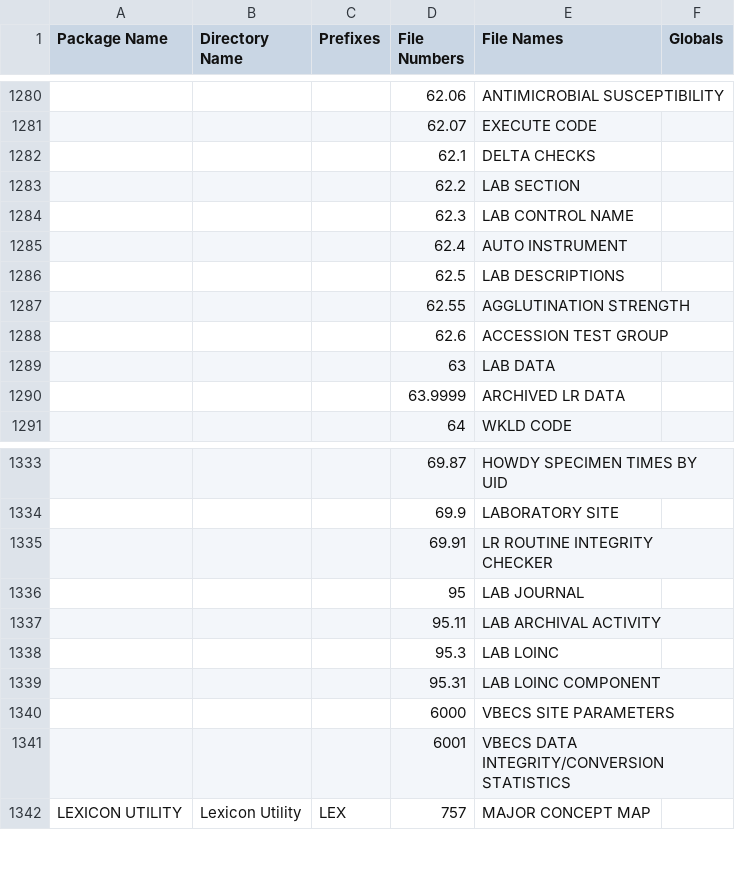
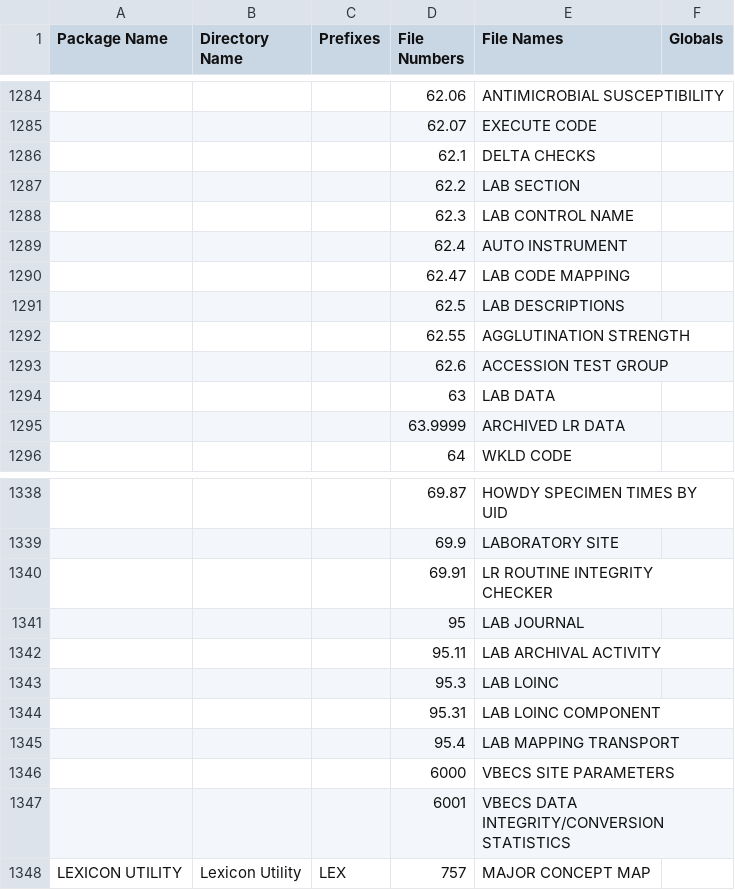
Before and after one commit to josephsnyder/VistA-FOIA, a CSV file: Packages.csv, drawn as a sheet; only a part is shown, gaps mark what is left out; the diff covers the shown part only; the diff names each change by its address in the sheet, - before the commit and + after, or states it on an @@ line.

```diff
--- a/Packages.csv
+++ b/Packages.csv
+row 1290:  |  |  | 62.47 | LAB CODE MAPPING
+row 1345:  |  |  | 95.4 | LAB MAPPING TRANSPORT
```
Also changed, not shown: 5 added rows elsewhere in this file.
